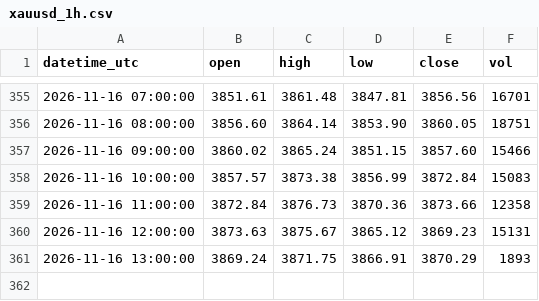
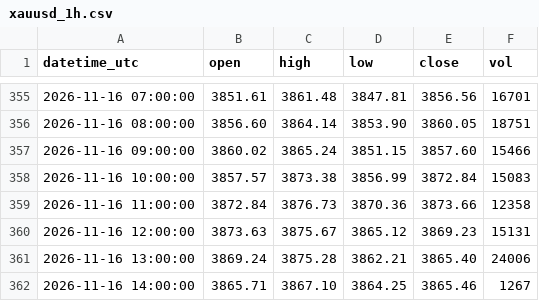
Before and after one commit to sxy999215/xauusd-market-data, a CSV file: data/xauusd_1h.csv, drawn as a sheet; only a part is shown, gaps mark what is left out.

Commit message:
Hourly gold K-line update 1/1 (latest 2026-11-16 14:02:00 UTC)

```diff
--- a/data/xauusd_1h.csv
+++ b/data/xauusd_1h.csv
@@ -360,2 +360,3 @@ datetime_utc,open,high,low,close,vol
 2026-11-16 12:00:00,3873.63,3875.67,3865.12,3869.23,15131
-2026-11-16 13:00:00,3869.24,3871.75,3866.91,3870.29,1893
+2026-11-16 13:00:00,3869.24,3875.28,3862.21,3865.40,24006
+2026-11-16 14:00:00,3865.71,3867.10,3864.25,3865.46,1267
```
